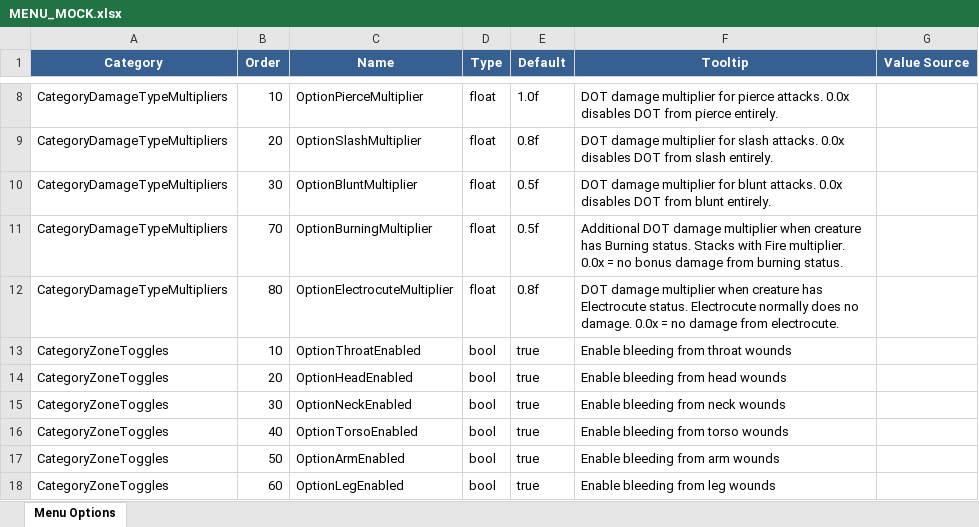
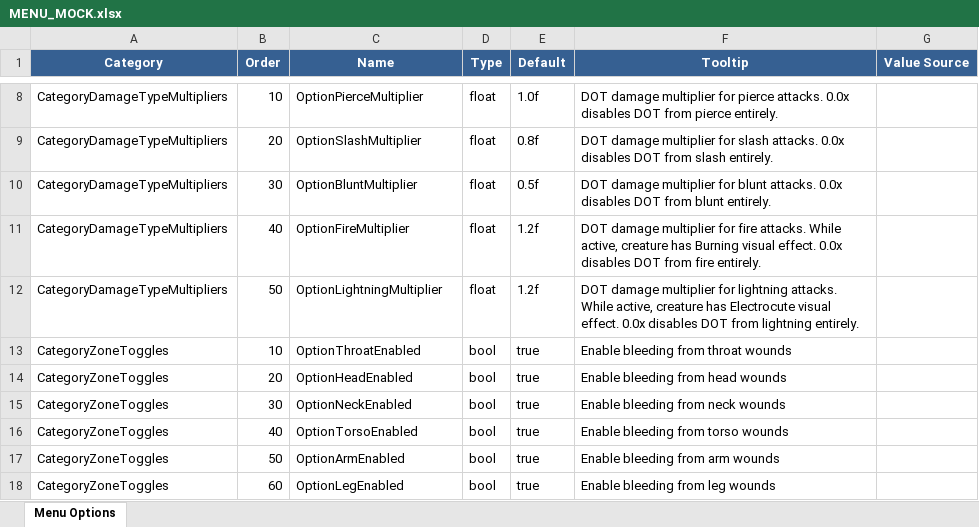
Before and after one commit to SFSorrow1968/CDoT, an Excel workbook: MENU_MOCK.xlsx, sheet Menu Options, drawn as a sheet; only a part is shown, gaps mark what is left out; values as stored, in another font and other column widths than the file's, no borders; removed rows and columns are numbered as before the commit, all else as after; the diff names each change by its address in the sheet, - before the commit and + after, or states it on an @@ line.

Commit message:
Unify elemental DOT to zone-based system with visual status effects
- Fire/Lightning now use zone-based DOT (like Pierce/Slash/Blunt)
- Replaced BurningStatusMultiplier/ElectrocuteStatusMultiplier with FireMultiplier/LightningMultiplier
- Fire DOT applies Burning visual via creature.Inflict() during ticks
- Lightning DOT applies Electrocute visual via creature.Inflict() during ticks
- Visual status effects maintained while DOT active, fade naturally when DOT ends
- Removed ApplyStatusEffectDamage() - all damage is now zone-based
- Profile sync: BleedOnly disables Fire/Lightning, ElementalOnly disables Pierce/Slash/Blunt

DOT System now unified:
- All damage types (physical + elemental) use zone-based DOT
- Elemental DOT adds visual feedback via Burning/Electrocute status
- Configurable per-zone: chance, damage, duration, frequency, stacks

```diff
--- a/MENU_MOCK.xlsx (sheet Menu Options)
+++ b/MENU_MOCK.xlsx (sheet Menu Options)
-B11 (Order): 70
+B11 (Order): 40
-C11 (Name): OptionBurningMultiplier
+C11 (Name): OptionFireMultiplier
-E11 (Default): 0.5f
+E11 (Default): 1.2f
-F11 (Tooltip): Additional DOT damage multiplier when creature has Burning status. Stacks with Fire multiplier. 0.0x = no bonus damage from burning status.
+F11 (Tooltip): DOT damage multiplier for fire attacks. While active, creature has Burning visual effect. 0.0x disables DOT from fire entirely.
-row 12: CategoryDamageTypeMultipliers | 80 | OptionElectrocuteMultiplier | float | 0.8f | DOT damage multiplier when creature has Electrocute status. Electrocute normally does no damage. 0.0x = no damage from electrocute.
+row 12: CategoryDamageTypeMultipliers | 50 | OptionLightningMultiplier | float | 1.2f | DOT damage multiplier for lightning attacks. While active, creature has Electrocute visual effect. 0.0x disables DOT from lightning entirely.
```
Also changed, not shown: 2 other files.
